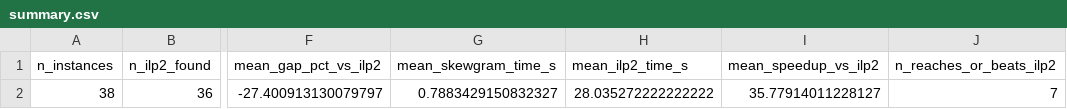
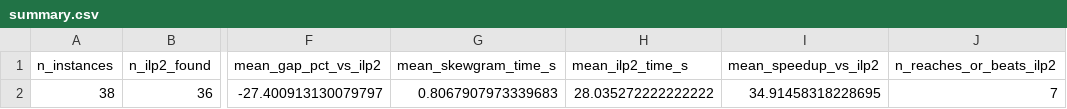
Before and after one commit to AymanMady/deep-learning, a CSV file: results/summary.csv, drawn as a sheet; only a part is shown, gaps mark what is left out; the diff names each change by its address in the sheet, - before the commit and + after, or states it on an @@ line.

```diff
--- a/results/summary.csv
+++ b/results/summary.csv
-G2 (mean_skewgram_time_s): 0.7883429150832327
+G2 (mean_skewgram_time_s): 0.8067907973339683
-I2 (mean_speedup_vs_ilp2): 35.77914011228127
+I2 (mean_speedup_vs_ilp2): 34.91458318228695
```
Also changed, not shown: results/per_instance_results.csv, 3 other files.
